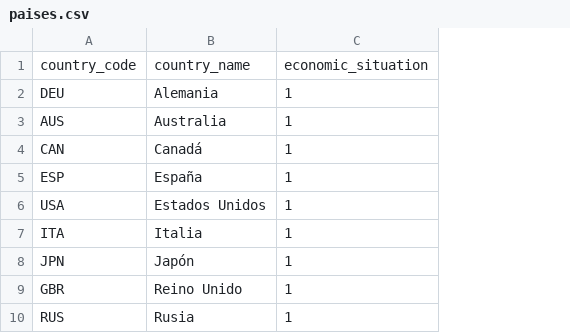
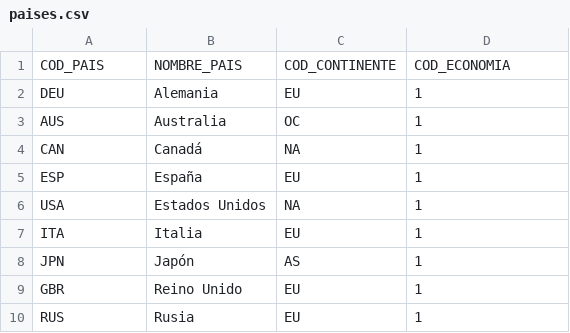
Before and after one commit to Superior-Mauro/EsperanzaDeVida-ProyectoFinal, a CSV file: Tablas_fijas/paises.csv, drawn as a sheet; only a part is shown; removed rows and columns are numbered as before the commit, all else as after; the diff names each change by its address in the sheet, - before the commit and + after, or states it on an @@ line.

```diff
--- a/Tablas_fijas/paises.csv
+++ b/Tablas_fijas/paises.csv
+column C, rows 2-10: EU | OC | NA | EU | NA | EU | AS | EU | EU
-row 1: country_code | country_name | economic_situation
+row 1: COD_PAIS | NOMBRE_PAIS | COD_CONTINENTE | COD_ECONOMIA
```
Also changed, not shown: 15 other files.
